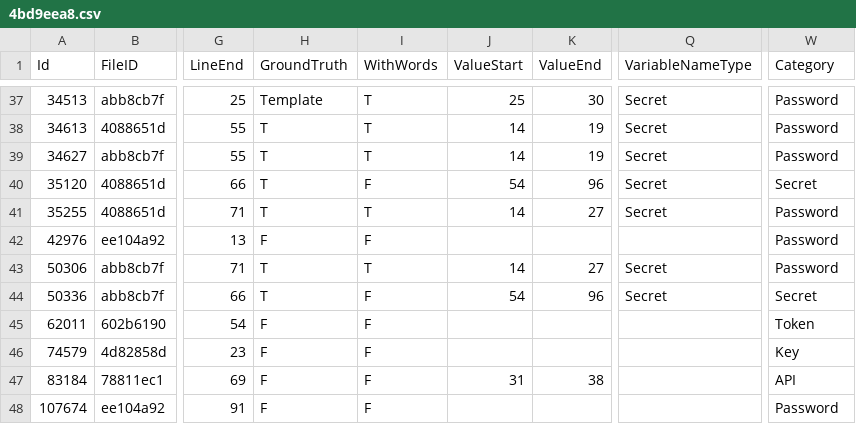
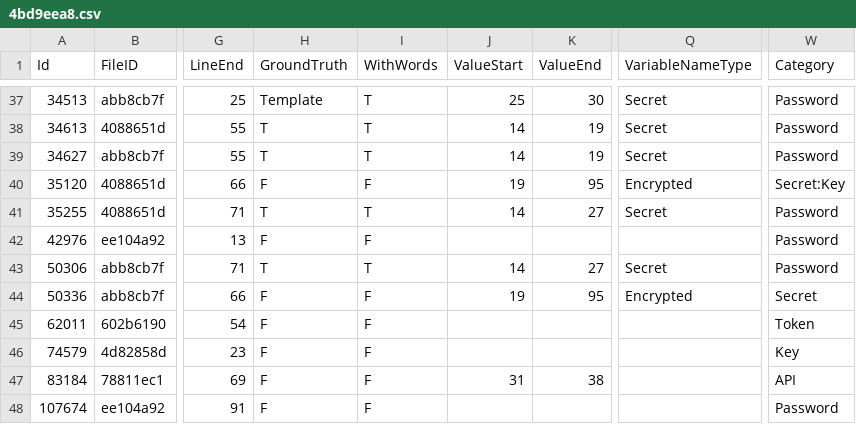
Before and after one commit to Samsung/CredData, a CSV file: meta/4bd9eea8.csv, drawn as a sheet; only a part is shown, gaps mark what is left out; the diff names each change by its address in the sheet, - before the commit and + after, or states it on an @@ line.

Commit message:
ecrypted secret -> F

```diff
--- a/meta/4bd9eea8.csv
+++ b/meta/4bd9eea8.csv
-H40 (GroundTruth): T
+H40 (GroundTruth): F
-J40 (ValueStart): 54
+J40 (ValueStart): 19
-K40 (ValueEnd): 96
+K40 (ValueEnd): 95
-Q40 (VariableNameType): Secret
+Q40 (VariableNameType): Encrypted
-W40 (Category): Secret
+W40 (Category): Secret:Key
-H44 (GroundTruth): T
+H44 (GroundTruth): F
-J44 (ValueStart): 54
+J44 (ValueStart): 19
-K44 (ValueEnd): 96
+K44 (ValueEnd): 95
-Q44 (VariableNameType): Secret
+Q44 (VariableNameType): Encrypted
```
